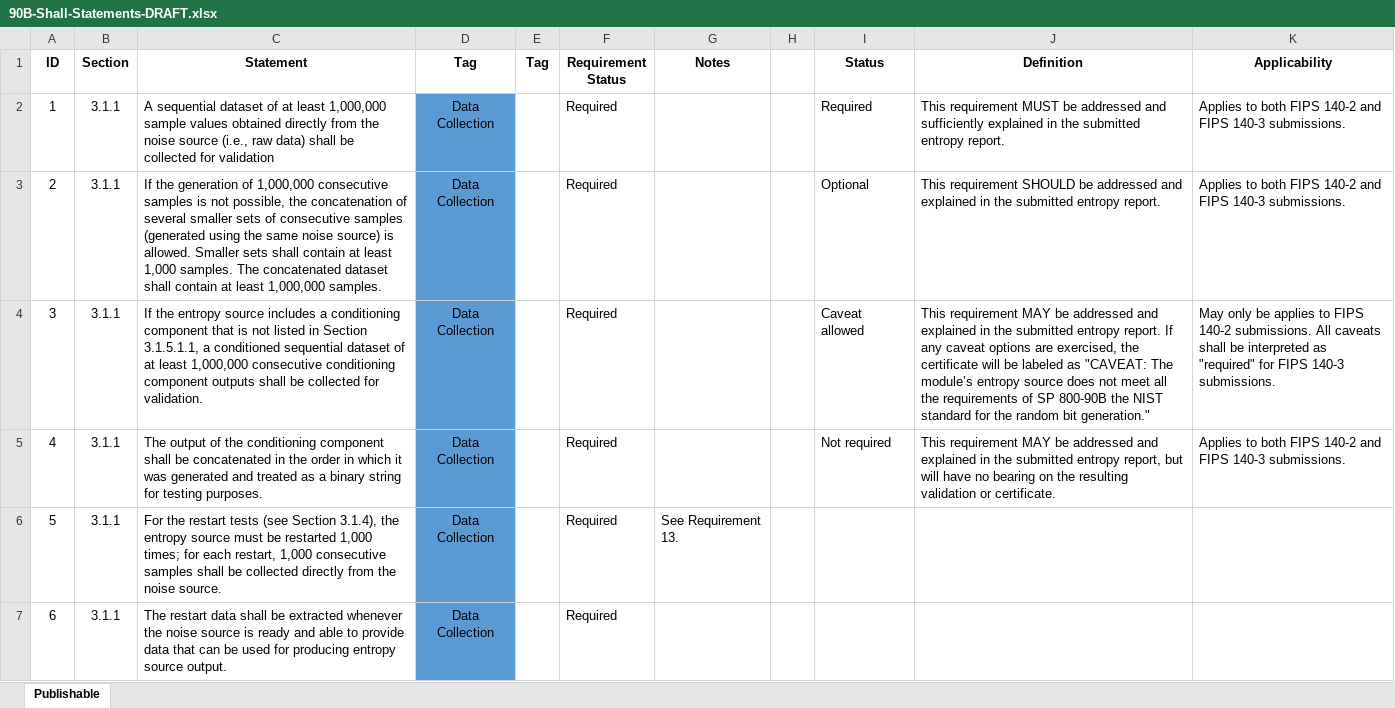
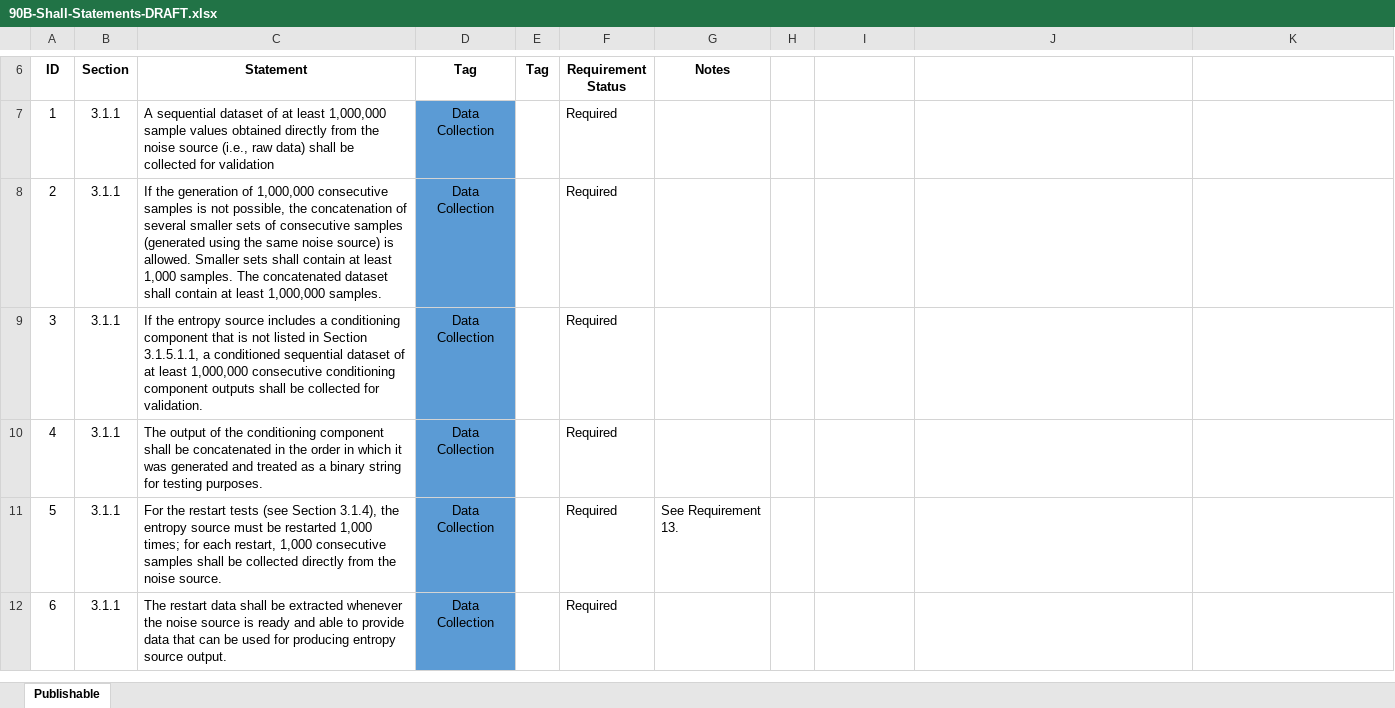
Before and after one commit to joshuaehill/90B-Shall-Statements, an Excel workbook: 90B-Shall-Statements-DRAFT.xlsx, sheet Publishable, drawn as a sheet; only a part is shown, gaps mark what is left out; values as stored, in another font and other column widths than the file's, no borders; addresses are those after the commit; the diff covers the shown part only; the diff names each change by its address in the sheet, - before the commit and + after, or states it on an @@ line.

Commit message:
Bolds shall, moves definitions to front and center, changes some requirement statuses

```diff
--- a/90B-Shall-Statements-DRAFT.xlsx (sheet Publishable)
+++ b/90B-Shall-Statements-DRAFT.xlsx (sheet Publishable)
-I6: Status
+I6: (empty)
-J6: Definition
+J6: (empty)
-K6: Applicability
+K6: (empty)
-I7: Required
+I7: (empty)
-J7: This requirement MUST be addressed and sufficiently explained in the submitted entropy report.
+J7: (empty)
-K7:K8: Applies to both FIPS 140-2 and FIPS 140-3 submissions.
+K7:K8: (empty)
-I8: Optional
+I8: (empty)
-J8: This requirement SHOULD be addressed and explained in the submitted entropy report.
+J8: (empty)
-I9: Caveat allowed
+I9: (empty)
-J9: This requirement MAY be addressed and explained in the submitted entropy report. If any caveat options are exercised, the certificate will be labeled as "CAVEAT: The module’s entropy source does not meet all the requirements of SP 800-90B the NIST standard for the random bit generation."
+J9: (empty)
-K9: May only be applies to FIPS 140-2 submissions. All caveats shall be interpreted as "required" for FIPS 140-3 submissions.
+K9: (empty)
-I10: Not required
+I10: (empty)
-J10: This requirement MAY be addressed and explained in the submitted entropy report, but will have no bearing on the resulting validation or certificate.
+J10: (empty)
-K10: Applies to both FIPS 140-2 and FIPS 140-3 submissions.
+K10: (empty)
```
Also changed, not shown: 5 added rows and 11 edited cells elsewhere in this sheet.
